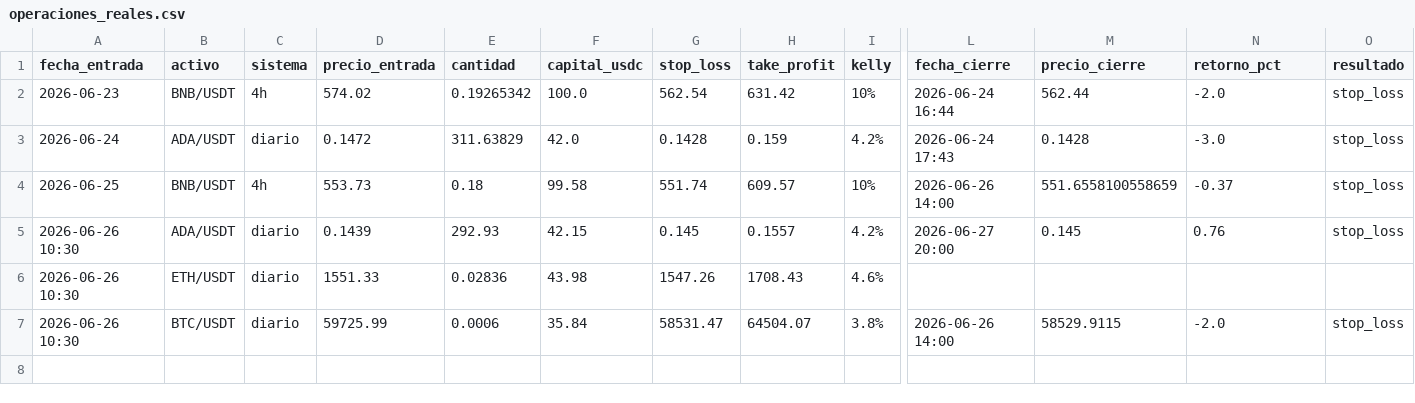
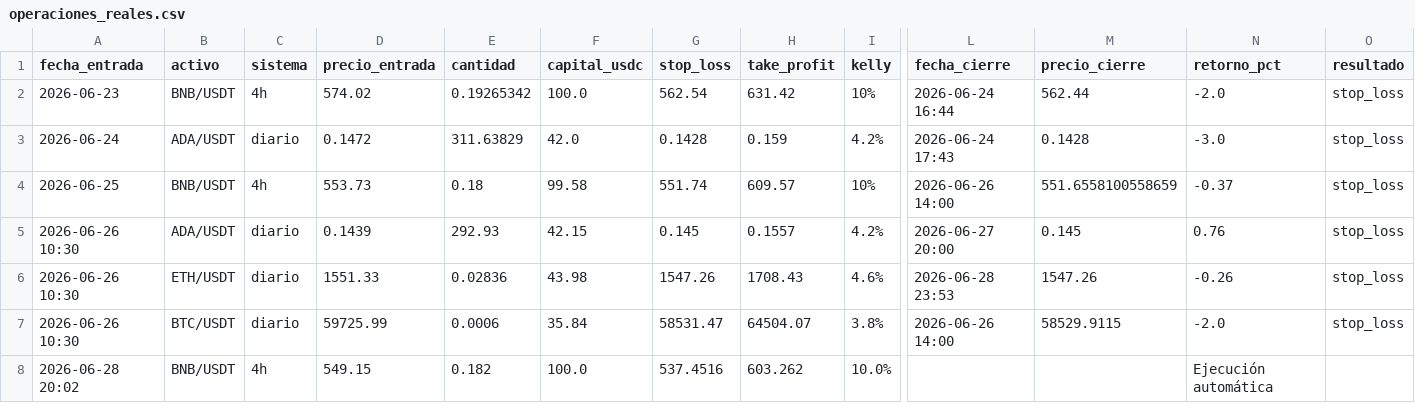
Before and after one commit to donovansantsanz/quant-ada-model, a CSV file: operaciones_reales.csv, drawn as a sheet; only a part is shown, gaps mark what is left out; rows hold the shown columns only; the diff names each change by its address in the sheet, - before the commit and + after, or states it on an @@ line.

Commit message:
fix: ETH cerrada por stop loss -0.26%, BNB 4h nueva operación

```diff
--- a/operaciones_reales.csv
+++ b/operaciones_reales.csv
-L6 (fecha_cierre): (empty)
+L6 (fecha_cierre): 2026-06-28 23:53
-M6 (precio_cierre): (empty)
+M6 (precio_cierre): 1547.26
-N6 (retorno_pct): (empty)
+N6 (retorno_pct): -0.26
-O6 (resultado): (empty)
+O6 (resultado): stop_loss
+row 8: 2026-06-28 20:02 | BNB/USDT | 4h | 549.15 | 0.182 | 100.0 | 537.4516 | 603.262 | 10.0% |  |  | Ejecución automática
```
